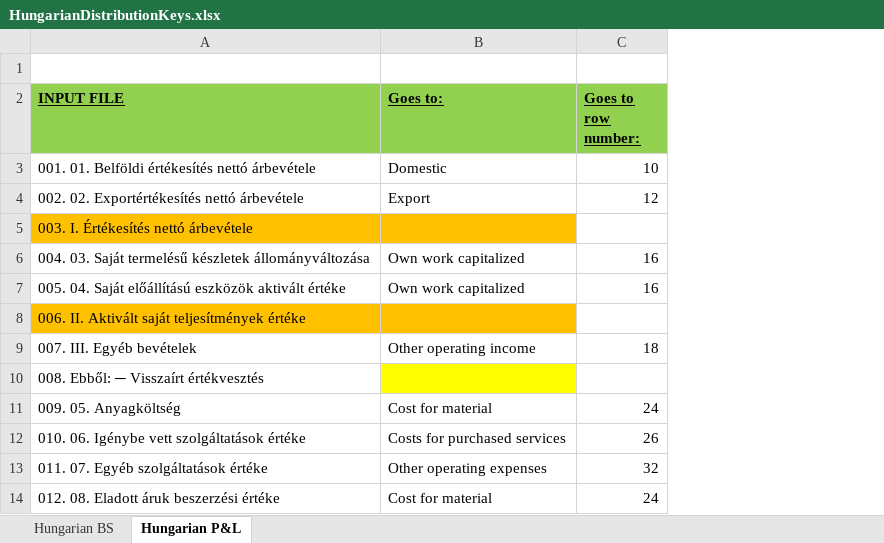
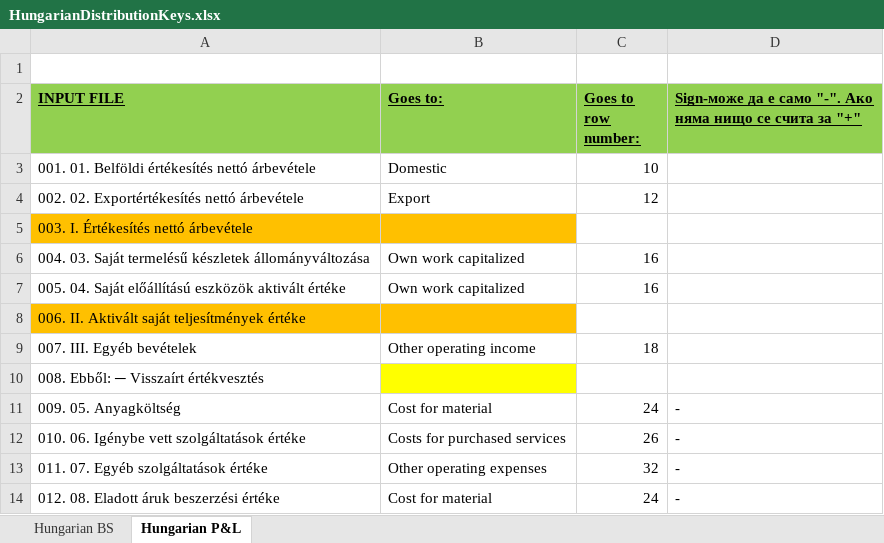
Before and after one commit to ytodorov/corewebtest, an Excel workbook: DimoPdfToExcelSln/DimoPdfToExcelWeb/wwwroot/Files/HungarianDistributionKeys.xlsx, sheet Hungarian P&L, drawn as a sheet; only a part is shown; values as stored, in another font and other column widths than the file's, no borders; the diff names each change by its address in the sheet, - before the commit and + after, or states it on an @@ line.

```diff
--- a/DimoPdfToExcelSln/DimoPdfToExcelWeb/wwwroot/Files/HungarianDistributionKeys.xlsx (sheet Hungarian P&L)
+++ b/DimoPdfToExcelSln/DimoPdfToExcelWeb/wwwroot/Files/HungarianDistributionKeys.xlsx (sheet Hungarian P&L)
+column D, rows 2-14: Sign-може да е само "-". Ако няма нищо се счита за "+" |  |  |  |  |  |  |  |  | - | - | - | -
```
Also changed, not shown: sheet Hungarian BS, DimoPdfToExcelSln/DimoPdfToExcelWeb/wwwroot/Files/CroatianDistributionKeys.xlsx, DimoPdfToExcelSln/DimoPdfToExcelWeb/wwwroot/Files/SerbianDistributionKeys.xlsx, 2 other files.
